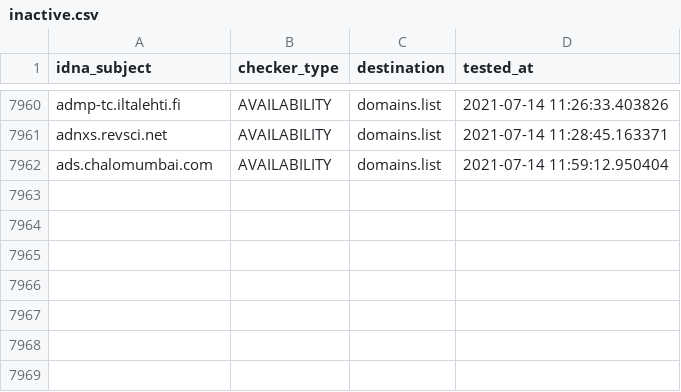
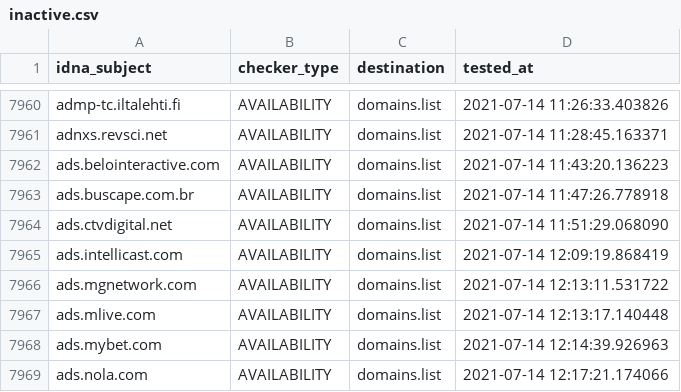
Before and after one commit to Ultimate-Hosts-Blacklist/Michael_Trimms_Hosts, a CSV file: .pyfunceble/inactive.csv, drawn as a sheet; only a part is shown, gaps mark what is left out.

```diff
--- a/.pyfunceble/inactive.csv
+++ b/.pyfunceble/inactive.csv
@@ -7961,2 +7961,9 @@ admp-tc.iltalehti.fi,AVAILABILITY,domains.list,2021-07-14 11:26:33.403826
 adnxs.revsci.net,AVAILABILITY,domains.list,2021-07-14 11:28:45.163371
-ads.chalomumbai.com,AVAILABILITY,domains.list,2021-07-14 11:59:12.950404
+ads.belointeractive.com,AVAILABILITY,domains.list,2021-07-14 11:43:20.136223
+ads.buscape.com.br,AVAILABILITY,domains.list,2021-07-14 11:47:26.778918
+ads.ctvdigital.net,AVAILABILITY,domains.list,2021-07-14 11:51:29.068090
+ads.intellicast.com,AVAILABILITY,domains.list,2021-07-14 12:09:19.868419
+ads.mgnetwork.com,AVAILABILITY,domains.list,2021-07-14 12:13:11.531722
+ads.mlive.com,AVAILABILITY,domains.list,2021-07-14 12:13:17.140448
+ads.mybet.com,AVAILABILITY,domains.list,2021-07-14 12:14:39.926963
+ads.nola.com,AVAILABILITY,domains.list,2021-07-14 12:17:21.174066
```
Also changed, not shown: 12 other files.
